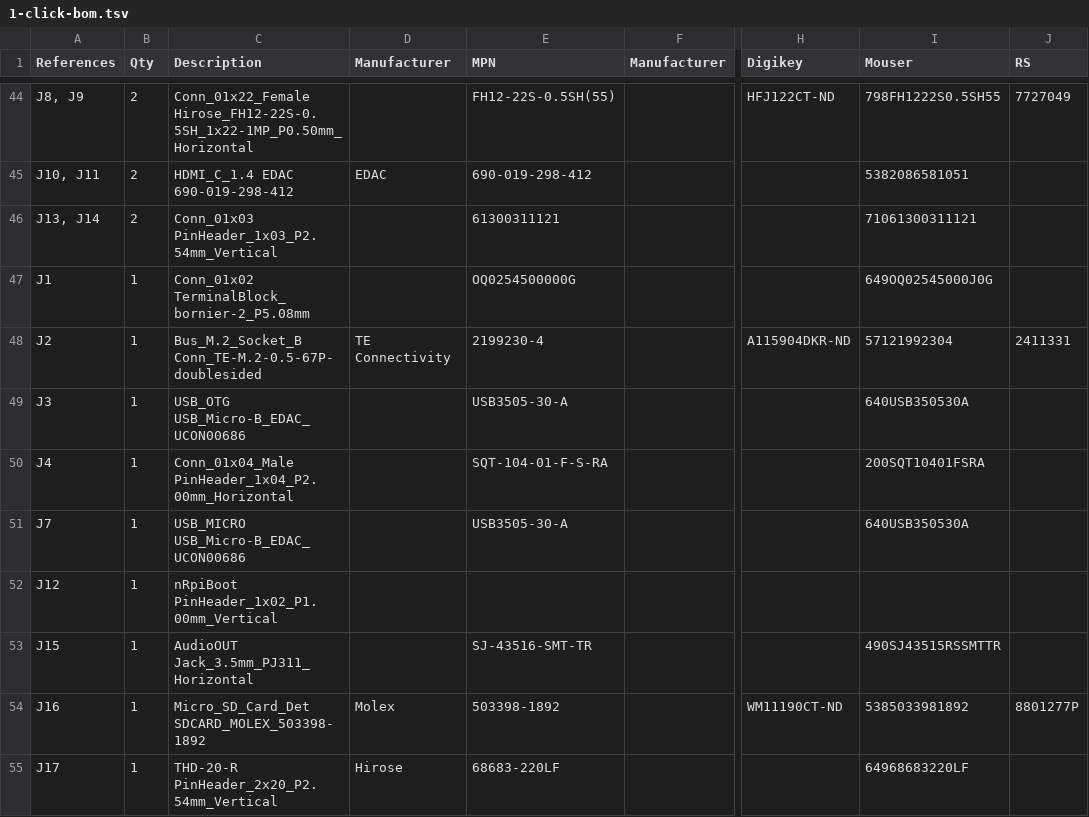
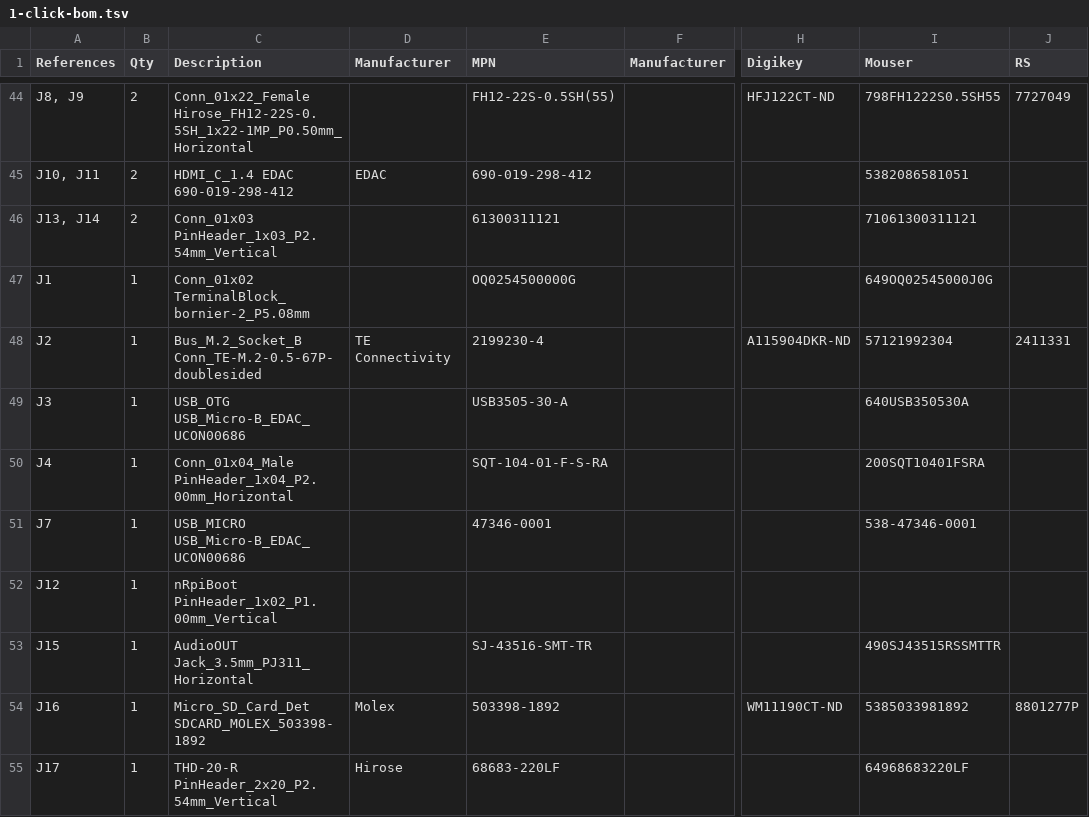
Before and after one commit to balthazar-space/Unifying-PCB, a TSV file: 1-click-bom.tsv, drawn as a sheet; only a part is shown, gaps mark what is left out; the diff names each change by its address in the sheet, - before the commit and + after, or states it on an @@ line.

Commit message:
Update 1-click-bom.tsv

```diff
--- a/1-click-bom.tsv
+++ b/1-click-bom.tsv
-E51 (MPN): USB3505-30-A
+E51 (MPN): 47346-0001
-I51 (Mouser): 640USB350530A
+I51 (Mouser): 538-47346-0001
```
